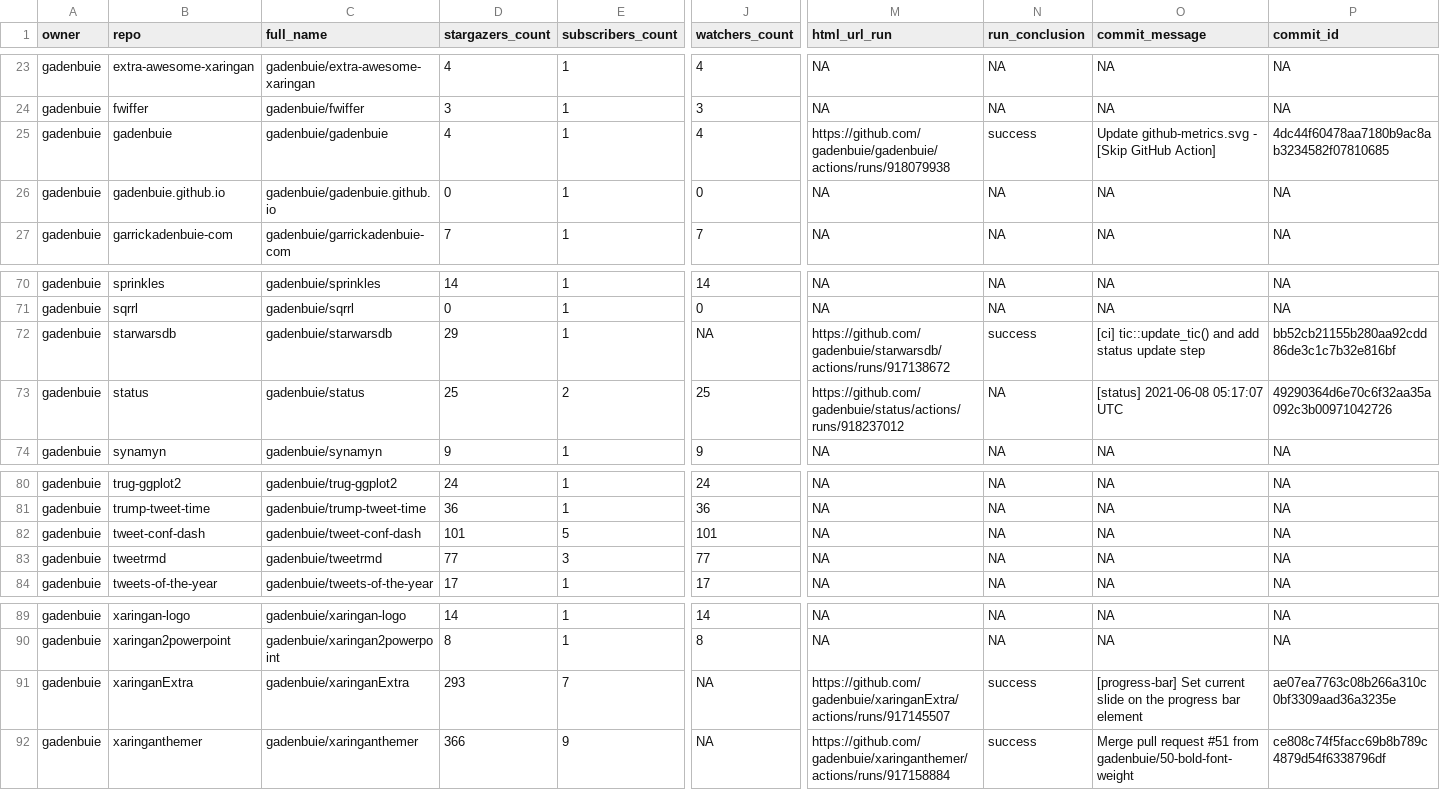
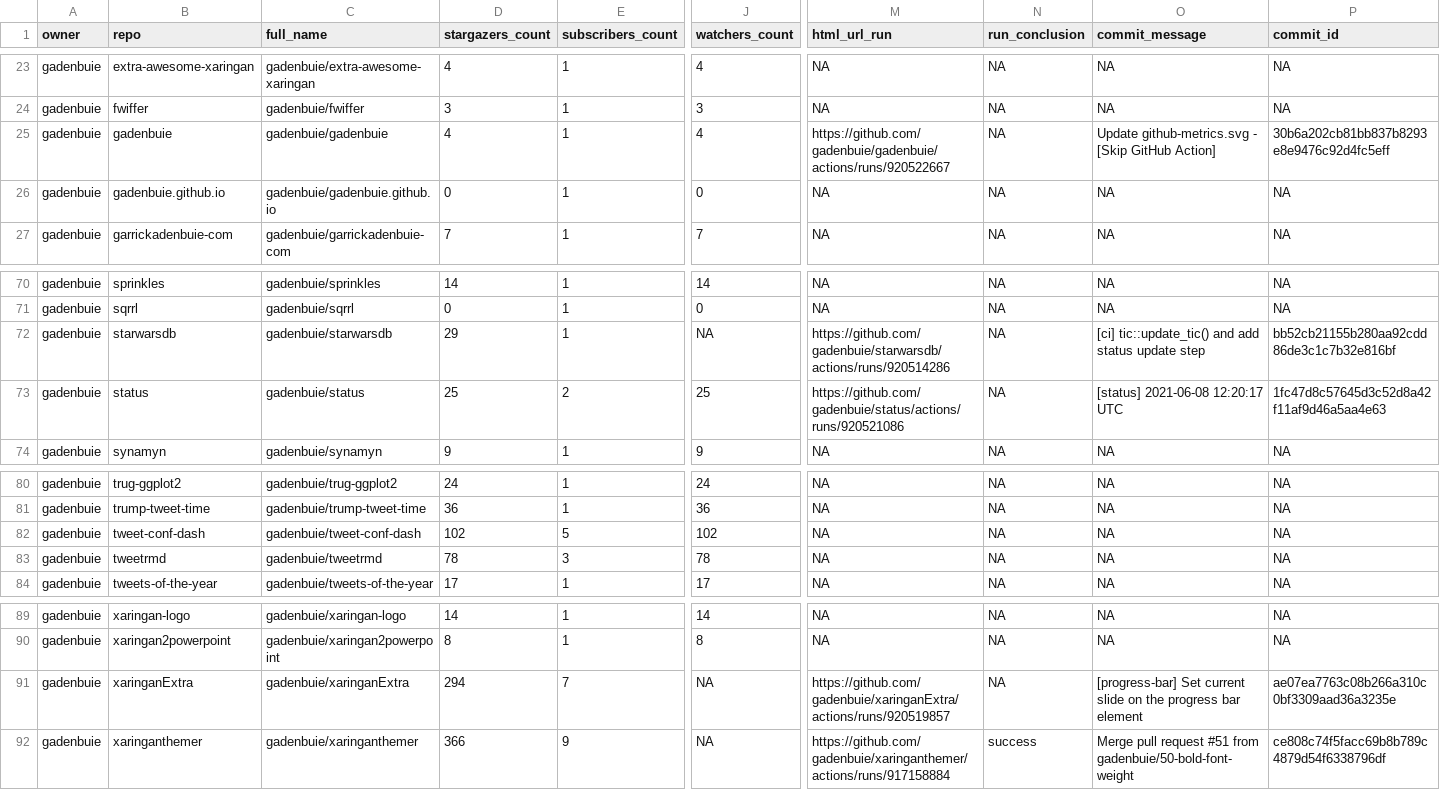
Before and after one commit to gadenbuie/status, a CSV file: repos.csv, drawn as a sheet; only a part is shown, gaps mark what is left out; the diff names each change by its address in the sheet, - before the commit and + after, or states it on an @@ line.

```diff
--- a/repos.csv
+++ b/repos.csv
-M25 (html_url_run): https://github.com/gadenbuie/gadenbuie/actions/runs/918079938
+M25 (html_url_run): https://github.com/gadenbuie/gadenbuie/actions/runs/920522667
-N25 (run_conclusion): success
+N25 (run_conclusion): NA
-P25 (commit_id): 4dc44f60478aa7180b9ac8ab3234582f07810685
+P25 (commit_id): 30b6a202cb81bb837b8293e8e9476c92d4fc5eff
-M72 (html_url_run): https://github.com/gadenbuie/starwarsdb/actions/runs/917138672
+M72 (html_url_run): https://github.com/gadenbuie/starwarsdb/actions/runs/920514286
-N72 (run_conclusion): success
+N72 (run_conclusion): NA
-M73 (html_url_run): https://github.com/gadenbuie/status/actions/runs/918237012
+M73 (html_url_run): https://github.com/gadenbuie/status/actions/runs/920521086
-O73 (commit_message): [status] 2021-06-08 05:17:07 UTC
+O73 (commit_message): [status] 2021-06-08 12:20:17 UTC
-P73 (commit_id): 49290364d6e70c6f32aa35a092c3b00971042726
+P73 (commit_id): 1fc47d8c57645d3c52d8a42f11af9d46a5aa4e63
-D82 (stargazers_count): 101
+D82 (stargazers_count): 102
-J82 (watchers_count): 101
+J82 (watchers_count): 102
-D83 (stargazers_count): 77
+D83 (stargazers_count): 78
-J83 (watchers_count): 77
+J83 (watchers_count): 78
-D91 (stargazers_count): 293
+D91 (stargazers_count): 294
-M91 (html_url_run): https://github.com/gadenbuie/xaringanExtra/actions/runs/917145507
+M91 (html_url_run): https://github.com/gadenbuie/xaringanExtra/actions/runs/920519857
-N91 (run_conclusion): success
+N91 (run_conclusion): NA
```
Also changed, not shown: 1 other file.
